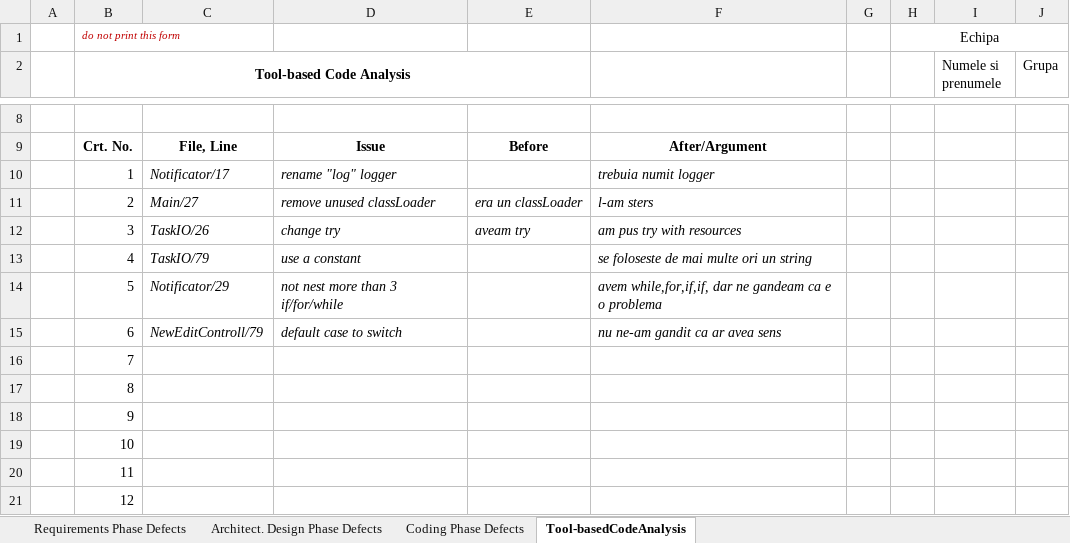
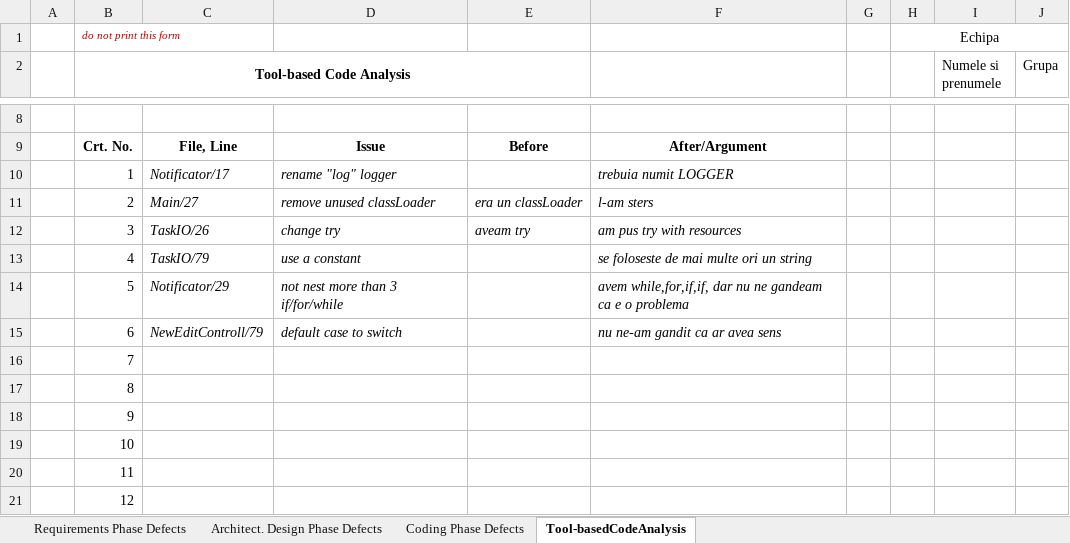
Before and after one commit to andradaardelean/VVSS-LAA, an Excel workbook: Lab01/Docs/Lab01_ReviewReport.xlsx, sheet Tool-basedCodeAnalysis, drawn as a sheet; only a part is shown, gaps mark what is left out; values as stored, in another font and other column widths than the file's, no borders; the diff names each change by its address in the sheet, - before the commit and + after, or states it on an @@ line.

```diff
--- a/Lab01/Docs/Lab01_ReviewReport.xlsx (sheet Tool-basedCodeAnalysis)
+++ b/Lab01/Docs/Lab01_ReviewReport.xlsx (sheet Tool-basedCodeAnalysis)
-F10: trebuia numit logger
+F10: trebuia numit LOGGER
-F14: …while,for,if,if, dar ne gandeam…
+F14: …while,for,if,if, dar nu ne gandeam…
```
Also changed, not shown: 1 other file.
